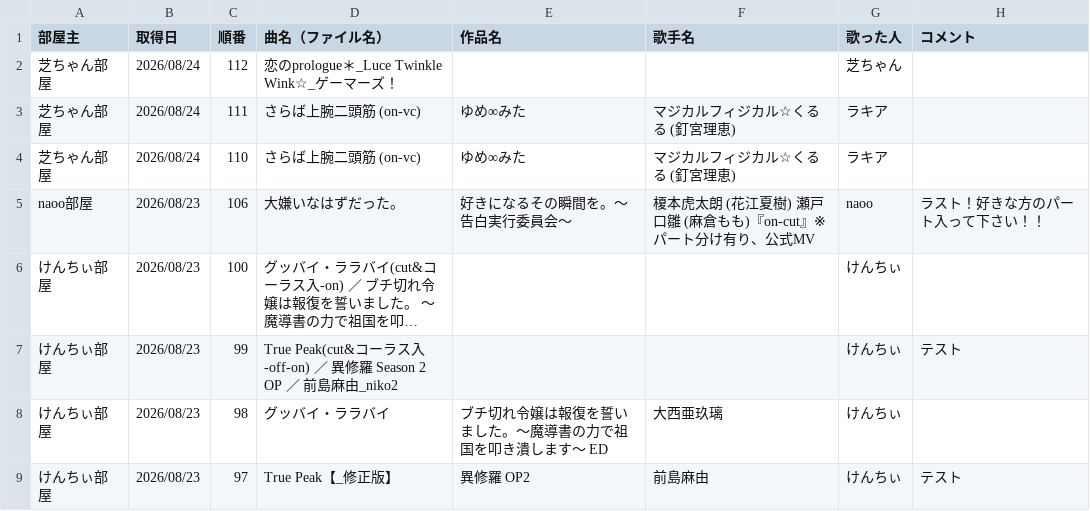
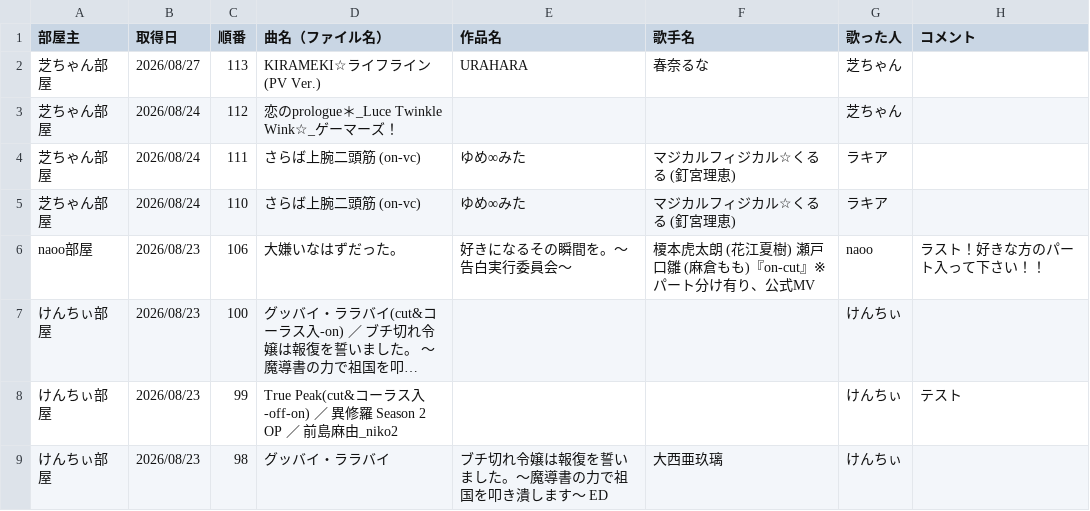
Before and after one commit to hachi515/karaoke_setlist, a CSV file: history_4.csv, drawn as a sheet; only a part is shown; the shorter side is filled out with more unchanged rows; long unchanged cells end in ….

```diff
--- a/history_4.csv
+++ b/history_4.csv
@@ -1,2 +1,3 @@
 部屋主,取得日,順番,曲名（ファイル名）,作品名,歌手名,歌った人,コメント
+芝ちゃん部屋,2026/08/27,113,KIRAMEKI☆ライフライン (PV Ver.),URAHARA,春奈るな,芝ちゃん,
 芝ちゃん部屋,2026/08/24,112,恋のprologue＊_Luce Twinkle Wink☆_ゲーマーズ！,,,芝ちゃん,
```
Also changed, not shown: 3 other files.
